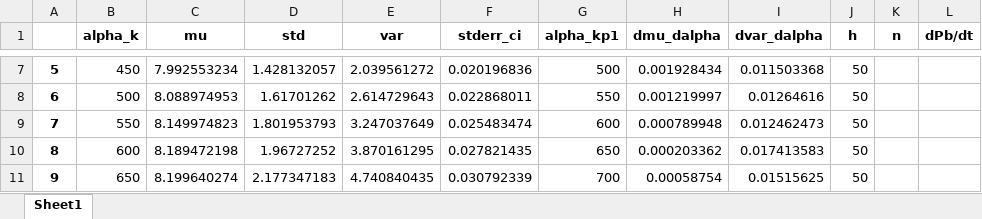
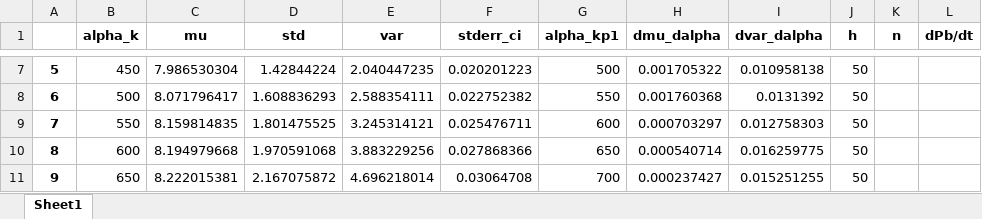
Before and after one commit to Frood-for-Thought/Bac_Evol_SSA, an Excel workbook: DDM GD Find Alpha Rebuild/Deme_51_alpha_w_const_Rtroc_dPdt_0_00563.xlsx, sheet Sheet1, drawn as a sheet; only a part is shown, gaps mark what is left out; values as stored, in another font and other column widths than the file's, no borders; charts and pictures not drawn; the diff covers the shown part only; the diff names each change by its address in the sheet, - before the commit and + after, or states it on an @@ line.

```diff
--- a/DDM GD Find Alpha Rebuild/Deme_51_alpha_w_const_Rtroc_dPdt_0_00563.xlsx (sheet Sheet1)
+++ b/DDM GD Find Alpha Rebuild/Deme_51_alpha_w_const_Rtroc_dPdt_0_00563.xlsx (sheet Sheet1)
-C7 (mu): 7.992553234
+C7 (mu): 7.986530304
-D7 (std): 1.428132057
+D7 (std): 1.42844224
-E7 (var): 2.039561272
+E7 (var): 2.040447235
-F7 (stderr_ci): 0.020196836
+F7 (stderr_ci): 0.020201223
-H7 (dmu_dalpha): 0.001928434
+H7 (dmu_dalpha): 0.001705322
-I7 (dvar_dalpha): 0.011503368
+I7 (dvar_dalpha): 0.010958138
-C8 (mu): 8.088974953
+C8 (mu): 8.071796417
-D8 (std): 1.61701262
+D8 (std): 1.608836293
-E8 (var): 2.614729643
+E8 (var): 2.588354111
-F8 (stderr_ci): 0.022868011
+F8 (stderr_ci): 0.022752382
-H8 (dmu_dalpha): 0.001219997
+H8 (dmu_dalpha): 0.001760368
-I8 (dvar_dalpha): 0.01264616
+I8 (dvar_dalpha): 0.0131392
-C9 (mu): 8.149974823
+C9 (mu): 8.159814835
-D9 (std): 1.801953793
+D9 (std): 1.801475525
-E9 (var): 3.247037649
+E9 (var): 3.245314121
-F9 (stderr_ci): 0.025483474
+F9 (stderr_ci): 0.025476711
-H9 (dmu_dalpha): 0.000789948
+H9 (dmu_dalpha): 0.000703297
-I9 (dvar_dalpha): 0.012462473
+I9 (dvar_dalpha): 0.012758303
-C10 (mu): 8.189472198
+C10 (mu): 8.194979668
-D10 (std): 1.96727252
+D10 (std): 1.970591068
-E10 (var): 3.870161295
+E10 (var): 3.883229256
-F10 (stderr_ci): 0.027821435
+F10 (stderr_ci): 0.027868366
-H10 (dmu_dalpha): 0.000203362
+H10 (dmu_dalpha): 0.000540714
-I10 (dvar_dalpha): 0.017413583
+I10 (dvar_dalpha): 0.016259775
-C11 (mu): 8.199640274
+C11 (mu): 8.222015381
-D11 (std): 2.177347183
+D11 (std): 2.167075872
-E11 (var): 4.740840435
+E11 (var): 4.696218014
-F11 (stderr_ci): 0.030792339
+F11 (stderr_ci): 0.03064708
-H11 (dmu_dalpha): 0.00058754
+H11 (dmu_dalpha): 0.000237427
-I11 (dvar_dalpha): 0.01515625
+I11 (dvar_dalpha): 0.015251255
```
Also changed, not shown: 124 edited cells elsewhere in this sheet, charts or pictures.
